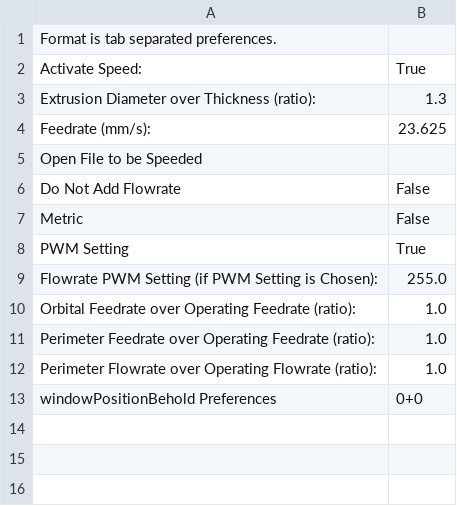
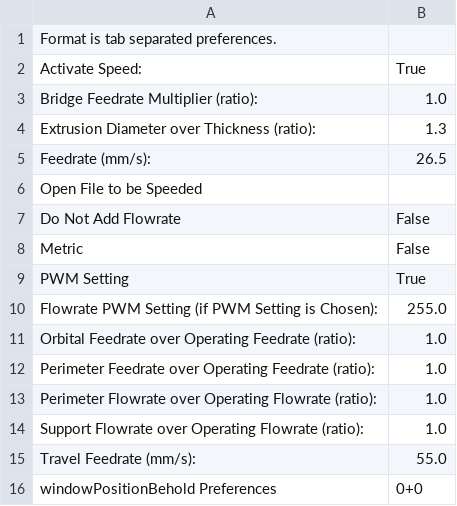
Before and after one commit to tony51a/replicatorg, a CSV file: skeinforge/defaults/speed.csv, drawn as a sheet.

```diff
--- a/skeinforge/defaults/speed.csv
+++ b/skeinforge/defaults/speed.csv
@@ -2,4 +2,5 @@ Format is tab separated preferences.
 Activate Speed:	True
+Bridge Feedrate Multiplier (ratio):	1.0
 Extrusion Diameter over Thickness (ratio):	1.3
-Feedrate (mm/s):	23.625
+Feedrate (mm/s):	26.5
 Open File to be Speeded	
@@ -12,2 +13,4 @@ Perimeter Feedrate over Operating Feedrate (ratio):	1.0
 Perimeter Flowrate over Operating Flowrate (ratio):	1.0
+Support Flowrate over Operating Flowrate (ratio):	1.0
+Travel Feedrate (mm/s):	55.0
 windowPositionBehold Preferences	0+0
```
Also changed, not shown: skeinforge/defaults/behold.csv, skeinforge/defaults/carve.csv, 23 other files.
